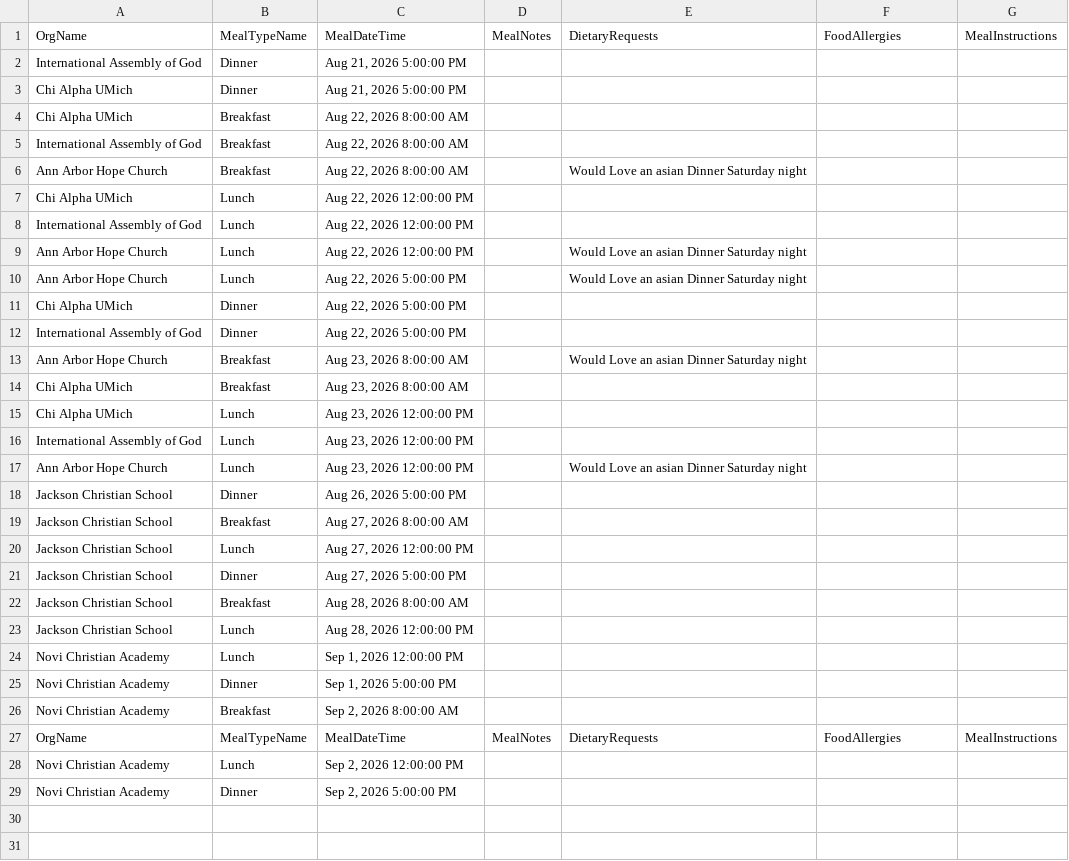
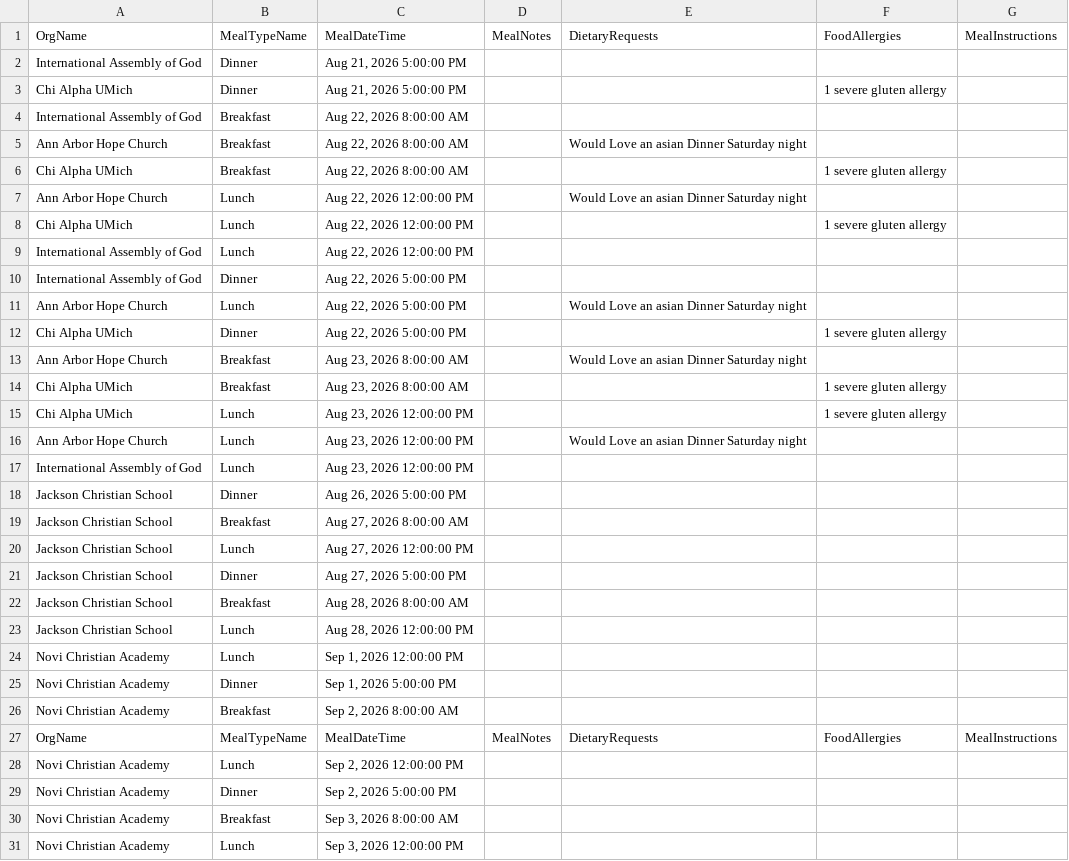
Before and after one commit to solomon123james-cmd/fhl-dashboard-data, a CSV file: data/Meal_Info_Report.csv, drawn as a sheet.

Commit message:
sync: update data/Meal_Info_Report.csv

```diff
--- a/data/Meal_Info_Report.csv
+++ b/data/Meal_Info_Report.csv
@@ -2,17 +2,17 @@ OrgName,MealTypeName,MealDateTime,MealNotes,DietaryRequests,FoodAllergies,MealIn
 International Assembly of God,Dinner,"Aug 21, 2026 5:00:00 PM",,,,
-Chi Alpha UMich,Dinner,"Aug 21, 2026 5:00:00 PM",,,,
-Chi Alpha UMich,Breakfast,"Aug 22, 2026 8:00:00 AM",,,,
+Chi Alpha UMich,Dinner,"Aug 21, 2026 5:00:00 PM",,,1 severe gluten allergy,
 International Assembly of God,Breakfast,"Aug 22, 2026 8:00:00 AM",,,,
 Ann Arbor Hope Church,Breakfast,"Aug 22, 2026 8:00:00 AM",,Would Love an asian Dinner Saturday night ,,
-Chi Alpha UMich,Lunch,"Aug 22, 2026 12:00:00 PM",,,,
+Chi Alpha UMich,Breakfast,"Aug 22, 2026 8:00:00 AM",,,1 severe gluten allergy,
+Ann Arbor Hope Church,Lunch,"Aug 22, 2026 12:00:00 PM",,Would Love an asian Dinner Saturday night ,,
+Chi Alpha UMich,Lunch,"Aug 22, 2026 12:00:00 PM",,,1 severe gluten allergy,
 International Assembly of God,Lunch,"Aug 22, 2026 12:00:00 PM",,,,
-Ann Arbor Hope Church,Lunch,"Aug 22, 2026 12:00:00 PM",,Would Love an asian Dinner Saturday night ,,
+International Assembly of God,Dinner,"Aug 22, 2026 5:00:00 PM",,,,
 Ann Arbor Hope Church,Lunch,"Aug 22, 2026 5:00:00 PM",,Would Love an asian Dinner Saturday night ,,
-Chi Alpha UMich,Dinner,"Aug 22, 2026 5:00:00 PM",,,,
-International Assembly of God,Dinner,"Aug 22, 2026 5:00:00 PM",,,,
+Chi Alpha UMich,Dinner,"Aug 22, 2026 5:00:00 PM",,,1 severe gluten allergy,
 Ann Arbor Hope Church,Breakfast,"Aug 23, 2026 8:00:00 AM",,Would Love an asian Dinner Saturday night ,,
-Chi Alpha UMich,Breakfast,"Aug 23, 2026 8:00:00 AM",,,,
-Chi Alpha UMich,Lunch,"Aug 23, 2026 12:00:00 PM",,,,
+Chi Alpha UMich,Breakfast,"Aug 23, 2026 8:00:00 AM",,,1 severe gluten allergy,
+Chi Alpha UMich,Lunch,"Aug 23, 2026 12:00:00 PM",,,1 severe gluten allergy,
+Ann Arbor Hope Church,Lunch,"Aug 23, 2026 12:00:00 PM",,Would Love an asian Dinner Saturday night ,,
 International Assembly of God,Lunch,"Aug 23, 2026 12:00:00 PM",,,,
-Ann Arbor Hope Church,Lunch,"Aug 23, 2026 12:00:00 PM",,Would Love an asian Dinner Saturday night ,,
 Jackson Christian School,Dinner,"Aug 26, 2026 5:00:00 PM",,,,
@@ -29 +29,3 @@ Novi Christian Academy,Lunch,"Sep 2, 2026 12:00:00 PM",,,,
 Novi Christian Academy,Dinner,"Sep 2, 2026 5:00:00 PM",,,,
+Novi Christian Academy,Breakfast,"Sep 3, 2026 8:00:00 AM",,,,
+Novi Christian Academy,Lunch,"Sep 3, 2026 12:00:00 PM",,,,
```
